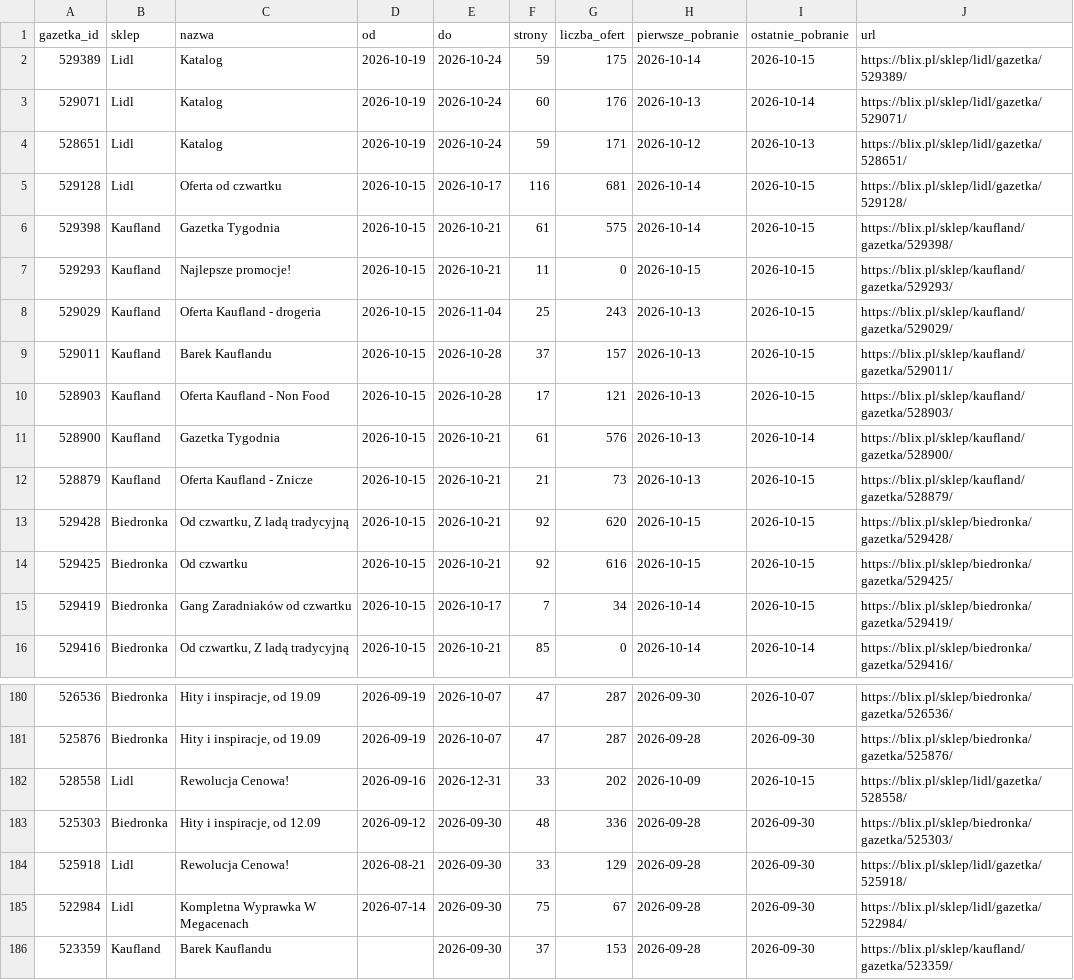
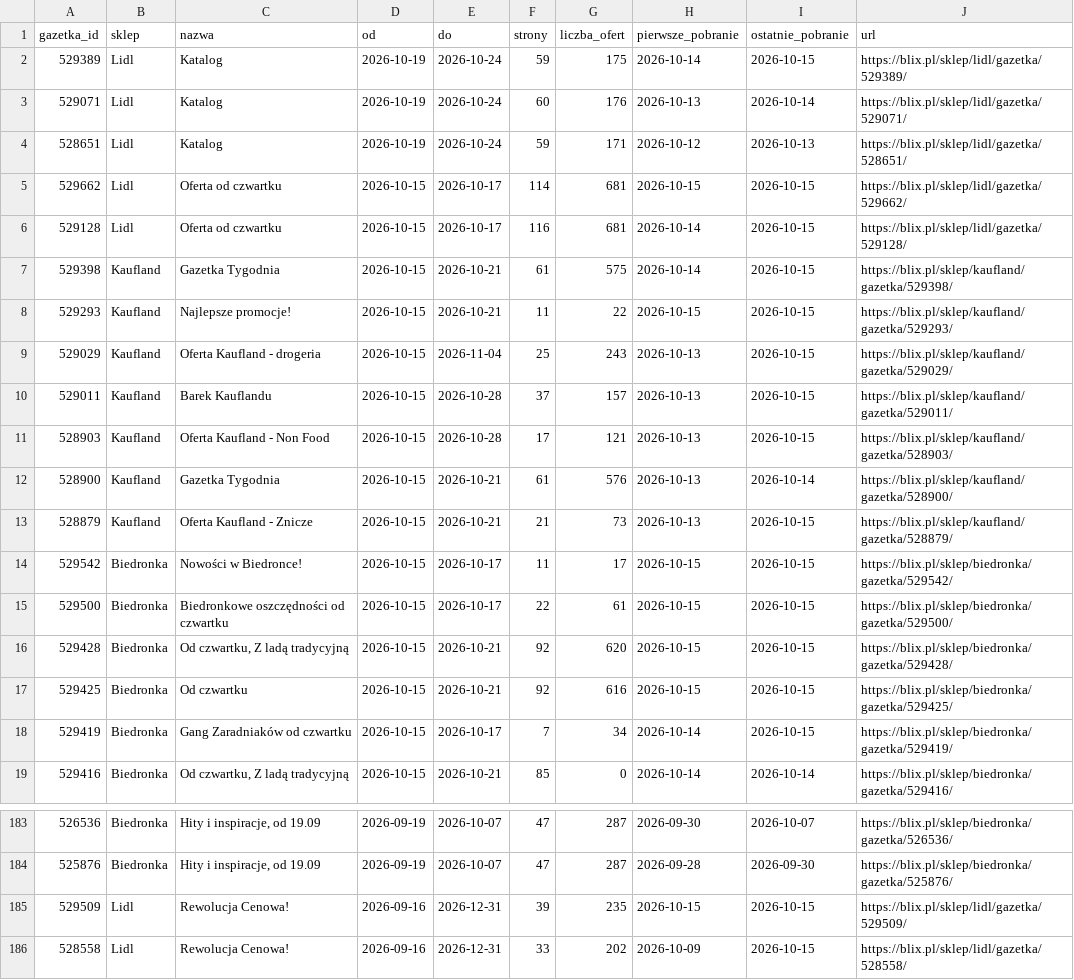
Before and after one commit to LivingMummy/gazetki, a CSV file: data/gazetki.csv, drawn as a sheet; only a part is shown, gaps mark what is left out; the shorter side is filled out with more unchanged rows.

```diff
--- a/data/gazetki.csv
+++ b/data/gazetki.csv
@@ -4,5 +4,6 @@ gazetka_id,sklep,nazwa,od,do,strony,liczba_ofert,pierwsze_pobranie,ostatnie_pobr
 528651,Lidl,Katalog,2026-10-19,2026-10-24,59,171,2026-10-12,2026-10-13,https://blix.pl/sklep/lidl/gazetka/528651/
+529662,Lidl,Oferta od czwartku,2026-10-15,2026-10-17,114,681,2026-10-15,2026-10-15,https://blix.pl/sklep/lidl/gazetka/529662/
 529128,Lidl,Oferta od czwartku,2026-10-15,2026-10-17,116,681,2026-10-14,2026-10-15,https://blix.pl/sklep/lidl/gazetka/529128/
 529398,Kaufland,Gazetka Tygodnia,2026-10-15,2026-10-21,61,575,2026-10-14,2026-10-15,https://blix.pl/sklep/kaufland/gazetka/529398/
-529293,Kaufland,Najlepsze promocje!,2026-10-15,2026-10-21,11,0,2026-10-15,2026-10-15,https://blix.pl/sklep/kaufland/gazetka/529293/
+529293,Kaufland,Najlepsze promocje!,2026-10-15,2026-10-21,11,22,2026-10-15,2026-10-15,https://blix.pl/sklep/kaufland/gazetka/529293/
 529029,Kaufland,Oferta Kaufland - drogeria,2026-10-15,2026-11-04,25,243,2026-10-13,2026-10-15,https://blix.pl/sklep/kaufland/gazetka/529029/
@@ -12,2 +13,4 @@ gazetka_id,sklep,nazwa,od,do,strony,liczba_ofert,pierwsze_pobranie,ostatnie_pobr
 528879,Kaufland,Oferta Kaufland - Znicze,2026-10-15,2026-10-21,21,73,2026-10-13,2026-10-15,https://blix.pl/sklep/kaufland/gazetka/528879/
+529542,Biedronka,Nowości w Biedronce!,2026-10-15,2026-10-17,11,17,2026-10-15,2026-10-15,https://blix.pl/sklep/biedronka/gazetka/529542/
+529500,Biedronka,Biedronkowe oszczędności od czwartku,2026-10-15,2026-10-17,22,61,2026-10-15,2026-10-15,https://blix.pl/sklep/biedronka/gazetka/529500/
 529428,Biedronka,"Od czwartku, Z ladą tradycyjną",2026-10-15,2026-10-21,92,620,2026-10-15,2026-10-15,https://blix.pl/sklep/biedronka/gazetka/529428/
@@ -181,2 +184,3 @@ gazetka_id,sklep,nazwa,od,do,strony,liczba_ofert,pierwsze_pobranie,ostatnie_pobr
 525876,Biedronka,"Hity i inspiracje, od 19.09",2026-09-19,2026-10-07,47,287,2026-09-28,2026-09-30,https://blix.pl/sklep/biedronka/gazetka/525876/
+529509,Lidl,Rewolucja Cenowa!,2026-09-16,2026-12-31,39,235,2026-10-15,2026-10-15,https://blix.pl/sklep/lidl/gazetka/529509/
 528558,Lidl,Rewolucja Cenowa!,2026-09-16,2026-12-31,33,202,2026-10-09,2026-10-15,https://blix.pl/sklep/lidl/gazetka/528558/
```
Also changed, not shown: 1 other file.
